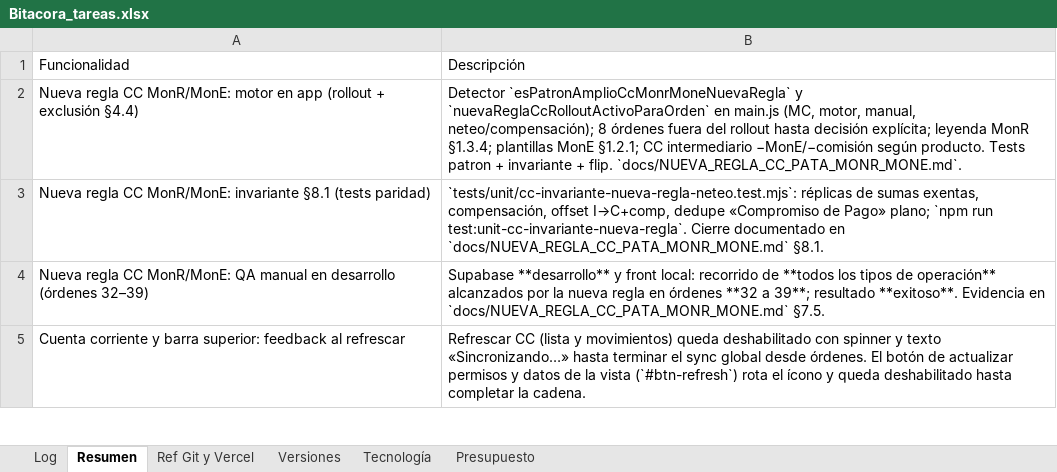
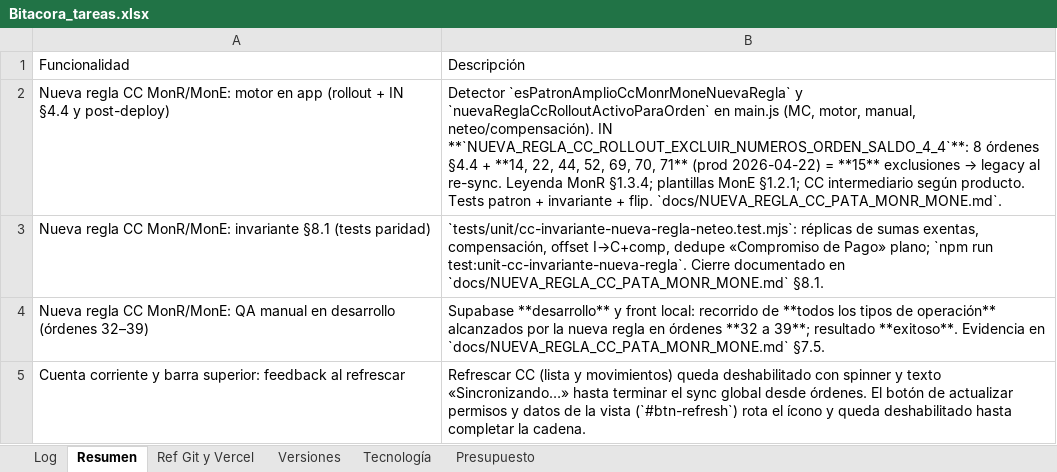
Before and after one commit to lucasbustosmartin-coder/pandy, an Excel workbook: Bitacora_tareas.xlsx, sheet Resumen, drawn as a sheet; only a part is shown; values as stored, in another font and other column widths than the file's, no borders; the diff names each change by its address in the sheet, - before the commit and + after, or states it on an @@ line.

```diff
--- a/Bitacora_tareas.xlsx (sheet Resumen)
+++ b/Bitacora_tareas.xlsx (sheet Resumen)
-A2: …(rollout + exclusión §4.4)
+A2: …(rollout + IN §4.4 y post-deploy)
@@ B2: …motor, manual, neteo/compensación); 8 órdenes fuera del rollout hasta decisión explícita; leyenda MonR §1.3.4; plantillas MonE §1.2.1; CC intermediario −MonE/−comisión según producto.… → …motor, manual, neteo/compensación). IN **`NUEVA_REGLA_CC_ROLLOUT_EXCLUIR_NUMEROS_ORDEN_SALDO_4_4`**: 8 órdenes §4.4 + **14, 22, 44, 52, 69, 70, 71** (prod 2026-04-22) = **15** exclusiones → legacy al re-sync. Leyenda MonR §1.3.4; plantillas MonE §1.2.1; CC intermediario según producto.… @@
```
Also changed, not shown: sheet Log, sheet Versiones, 6 other files.
